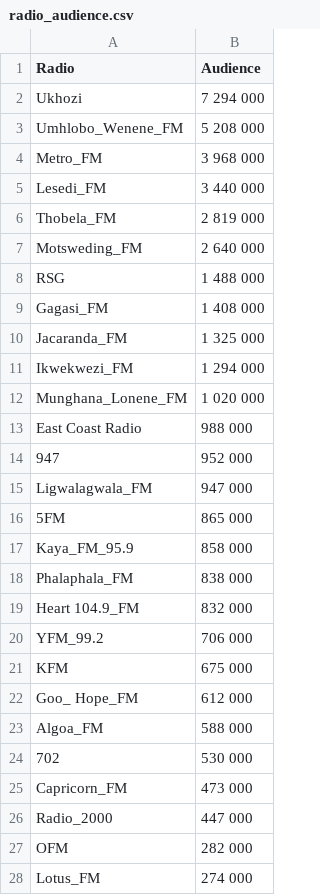
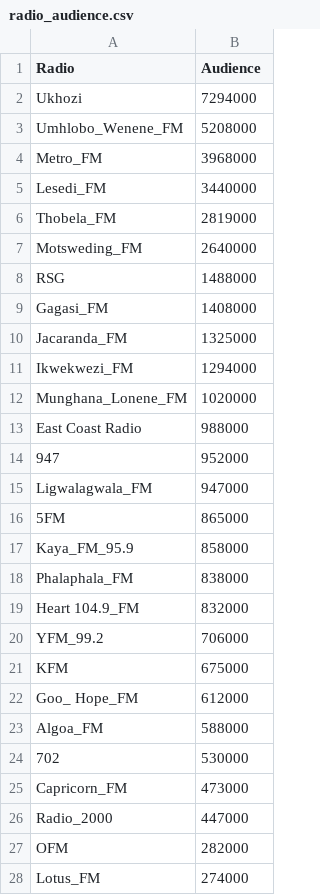
Before and after one commit to boratonAJ/drought_warrior, a CSV file: datasets/radio_audience.csv, drawn as a sheet; only a part is shown; the diff covers the shown part only.

Commit message:
data

```diff
--- a/datasets/radio_audience.csv
+++ b/datasets/radio_audience.csv
@@ -1,28 +1,28 @@
 Radio,Audience
-Ukhozi ,7 294 000
-Umhlobo_Wenene_FM,5 208 000
-Metro_FM,3 968 000
-Lesedi_FM,3 440 000
-Thobela_FM,2 819 000
-Motsweding_FM,2 640 000
-RSG,1 488 000
-Gagasi_FM,1 408 000
-Jacaranda_FM,1 325 000
-Ikwekwezi_FM,1 294 000
-Munghana_Lonene_FM,1 020 000
-East Coast Radio,988 000
-947,952 000
-Ligwalagwala_FM,947 000
-5FM,865 000
-Kaya_FM_95.9,858 000
-Phalaphala_FM,838 000
-Heart 104.9_FM,832 000
-YFM_99.2,706 000
-KFM,675 000
-Goo_ Hope_FM,612 000
-Algoa_FM,588 000
-702,530 000
-Capricorn_FM,473 000
-Radio_2000,447 000
-OFM,282 000
-Lotus_FM,274 000
+Ukhozi ,7294000
+Umhlobo_Wenene_FM,5208000
+Metro_FM,3968000
+Lesedi_FM,3440000
+Thobela_FM,2819000
+Motsweding_FM,2640000
+RSG,1488000
+Gagasi_FM,1408000
+Jacaranda_FM,1325000
+Ikwekwezi_FM,1294000
+Munghana_Lonene_FM,1020000
+East Coast Radio,988000
+947,952000
+Ligwalagwala_FM,947000
+5FM,865000
+Kaya_FM_95.9,858000
+Phalaphala_FM,838000
+Heart 104.9_FM,832000
+YFM_99.2,706000
+KFM,675000
+Goo_ Hope_FM,612000
+Algoa_FM,588000
+702,530000
+Capricorn_FM,473000
+Radio_2000,447000
+OFM,282000
+Lotus_FM,274000
```
Also changed, not shown: 8 edited cells elsewhere in this file, 1 other file.
